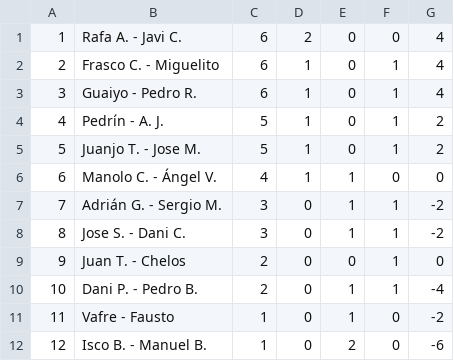
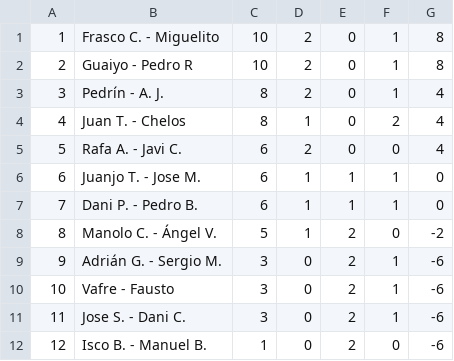
Before and after one commit to Danporry/pub_chirro_web, a CSV file: liga_futbolin/docs/clasificacion1_1410.csv, drawn as a sheet.

```diff
--- a/liga_futbolin/docs/clasificacion1_1410.csv
+++ b/liga_futbolin/docs/clasificacion1_1410.csv
@@ -1,12 +1,12 @@
-1,Rafa A. - Javi C.,6,2,0,0,4
-2,Frasco C. - Miguelito,6,1,0,1,4
-3,Guaiyo - Pedro R.,6,1,0,1,4
-4,Pedrín - A. J.,5,1,0,1,2
-5,Juanjo T. - Jose M.,5,1,0,1,2
-6,Manolo C. - Ángel V.,4,1,1,0,0
-7,Adrián G. - Sergio M.,3,0,1,1,-2
-8,Jose S. - Dani C.,3,0,1,1,-2
-9,Juan T. - Chelos,2,0,0,1,0
-10,Dani P. - Pedro B.,2,0,1,1,-4
-11,Vafre - Fausto,1,0,1,0,-2
+1,Frasco C. - Miguelito,10,2,0,1,8
+2,Guaiyo - Pedro R,10,2,0,1,8
+3,Pedrín - A. J.,8,2,0,1,4
+4,Juan T. - Chelos,8,1,0,2,4
+5,Rafa A. - Javi C.,6,2,0,0,4
+6,Juanjo T. - Jose M.,6,1,1,1,0
+7,Dani P. - Pedro B.,6,1,1,1,0
+8,Manolo C. - Ángel V.,5,1,2,0,-2
+9,Adrián G. - Sergio M.,3,0,2,1,-6
+10,Vafre - Fausto,3,0,2,1,-6
+11,Jose S. - Dani C.,3,0,2,1,-6
 12,Isco B. - Manuel B.,1,0,2,0,-6
```
Also changed, not shown: liga_futbolin/docs/clasificacion2_1410.csv, liga_futbolin/docs/jornadas1_1410.csv, 1 other file.
